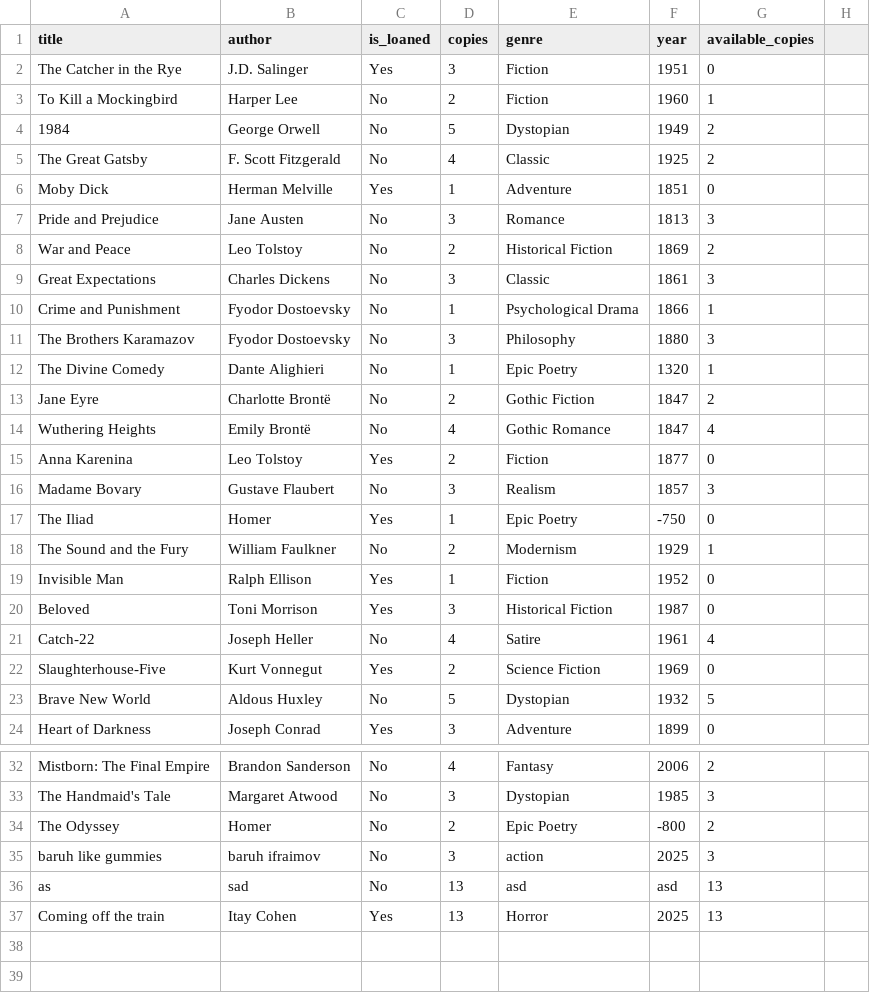
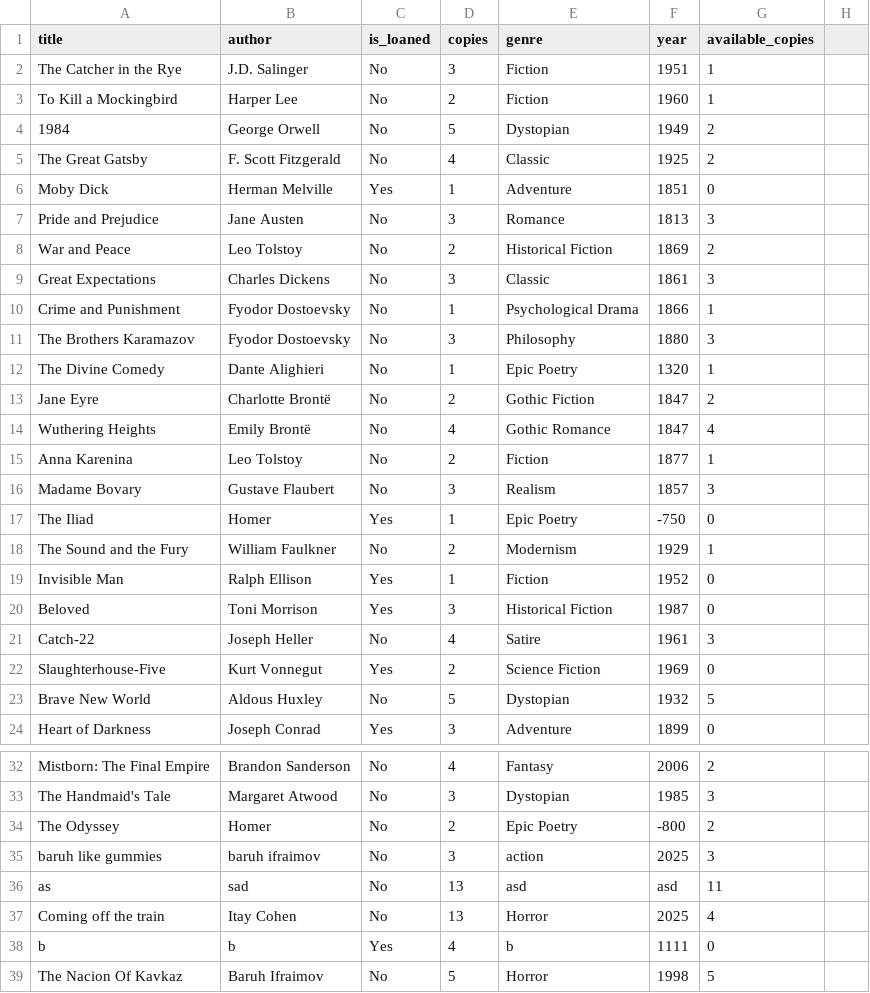
Before and after one commit to baruhifraimov/Librarian_Managment_GUI, a CSV file: ConfigFiles/books.csv, drawn as a sheet; only a part is shown, gaps mark what is left out.

```diff
--- a/ConfigFiles/books.csv
+++ b/ConfigFiles/books.csv
@@ -1,3 +1,3 @@
 title,author,is_loaned,copies,genre,year,available_copies
-The Catcher in the Rye,J.D. Salinger,Yes,3,Fiction,1951,0
+The Catcher in the Rye,J.D. Salinger,No,3,Fiction,1951,1
 To Kill a Mockingbird,Harper Lee,No,2,Fiction,1960,1
@@ -14,3 +14,3 @@ Jane Eyre,Charlotte Brontë,No,2,Gothic Fiction,1847,2
 Wuthering Heights,Emily Brontë,No,4,Gothic Romance,1847,4
-Anna Karenina,Leo Tolstoy,Yes,2,Fiction,1877,0
+Anna Karenina,Leo Tolstoy,No,2,Fiction,1877,1
 Madame Bovary,Gustave Flaubert,No,3,Realism,1857,3
@@ -20,3 +20,3 @@ Invisible Man,Ralph Ellison,Yes,1,Fiction,1952,0
 Beloved,Toni Morrison,Yes,3,Historical Fiction,1987,0
-Catch-22,Joseph Heller,No,4,Satire,1961,4
+Catch-22,Joseph Heller,No,4,Satire,1961,3
 Slaughterhouse-Five,Kurt Vonnegut,Yes,2,Science Fiction,1969,0
@@ -35,3 +35,5 @@ The Odyssey,Homer,No,2,Epic Poetry,-800,2
 baruh like gummies,baruh ifraimov,No,3,action,2025,3
-as,sad,No,13,asd,asd,13
-Coming off the train,Itay Cohen,Yes,13,Horror,2025,13
+as,sad,No,13,asd,asd,11
+Coming off the train,Itay Cohen,No,13,Horror,2025,4
+b,b,Yes,4,b,1111,0
+The Nacion Of Kavkaz,Baruh Ifraimov,No,5,Horror,1998,5
```
Also changed, not shown: ConfigFiles/waiting_list.csv, 11 other files.
